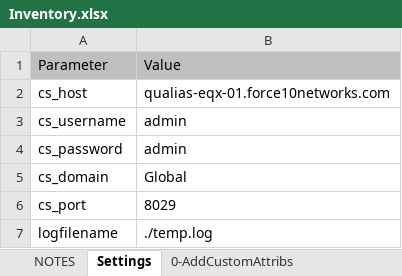
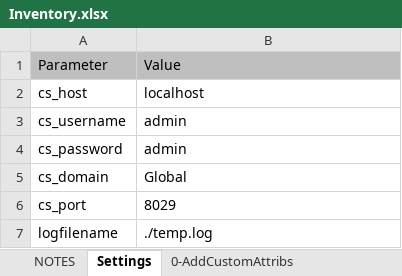
Before and after one commit to QualiSystemsLab/Inventory-Utilities, an Excel workbook: Inventory.xlsx, sheet Settings, drawn as a sheet; values as stored, in another font and other column widths than the file's, no borders; the diff names each change by its address in the sheet, - before the commit and + after, or states it on an @@ line.

```diff
--- a/Inventory.xlsx (sheet Settings)
+++ b/Inventory.xlsx (sheet Settings)
-B2: qualias-eqx-01.force10networks.com
+B2: localhost
```
Also changed, not shown: sheet 4-ListConnections.
